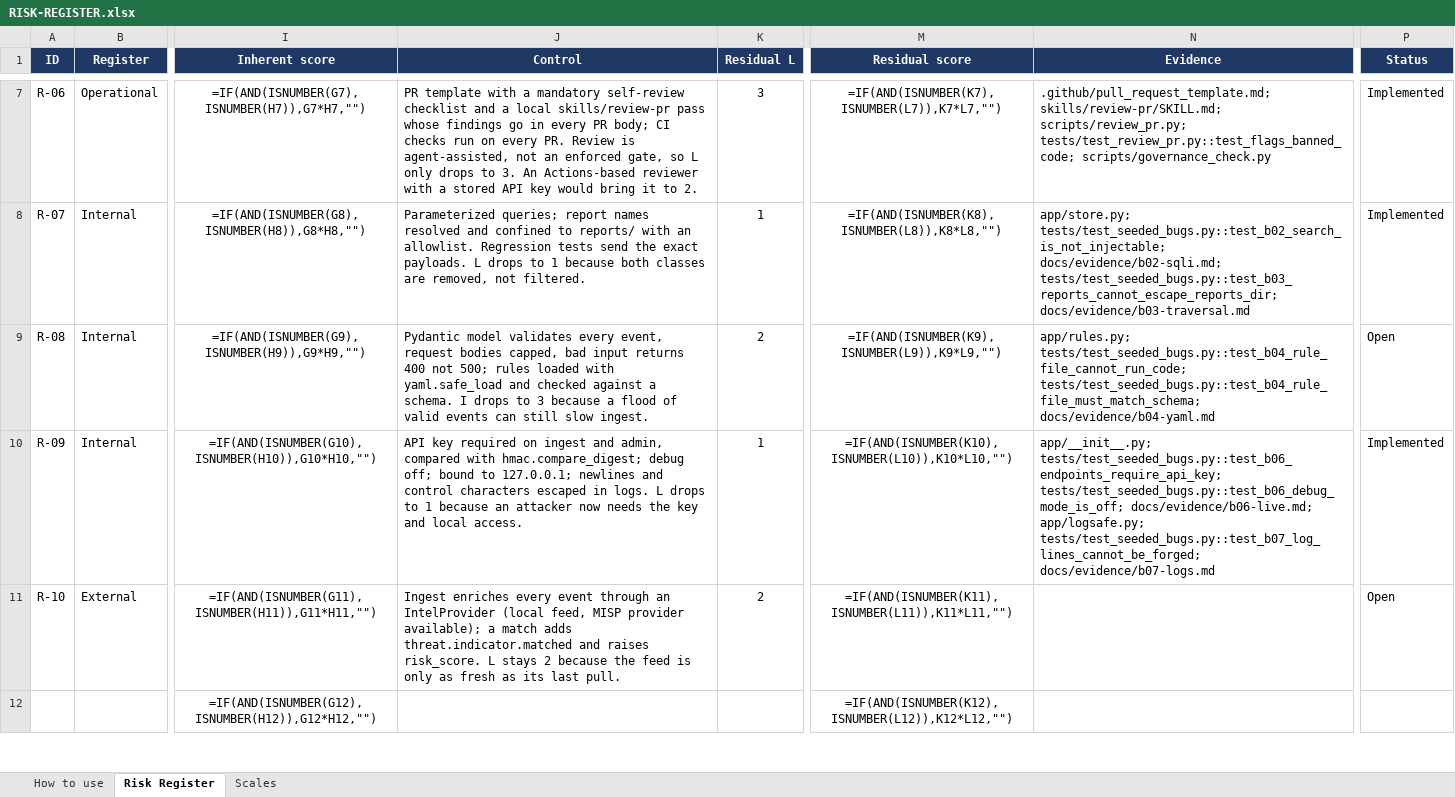
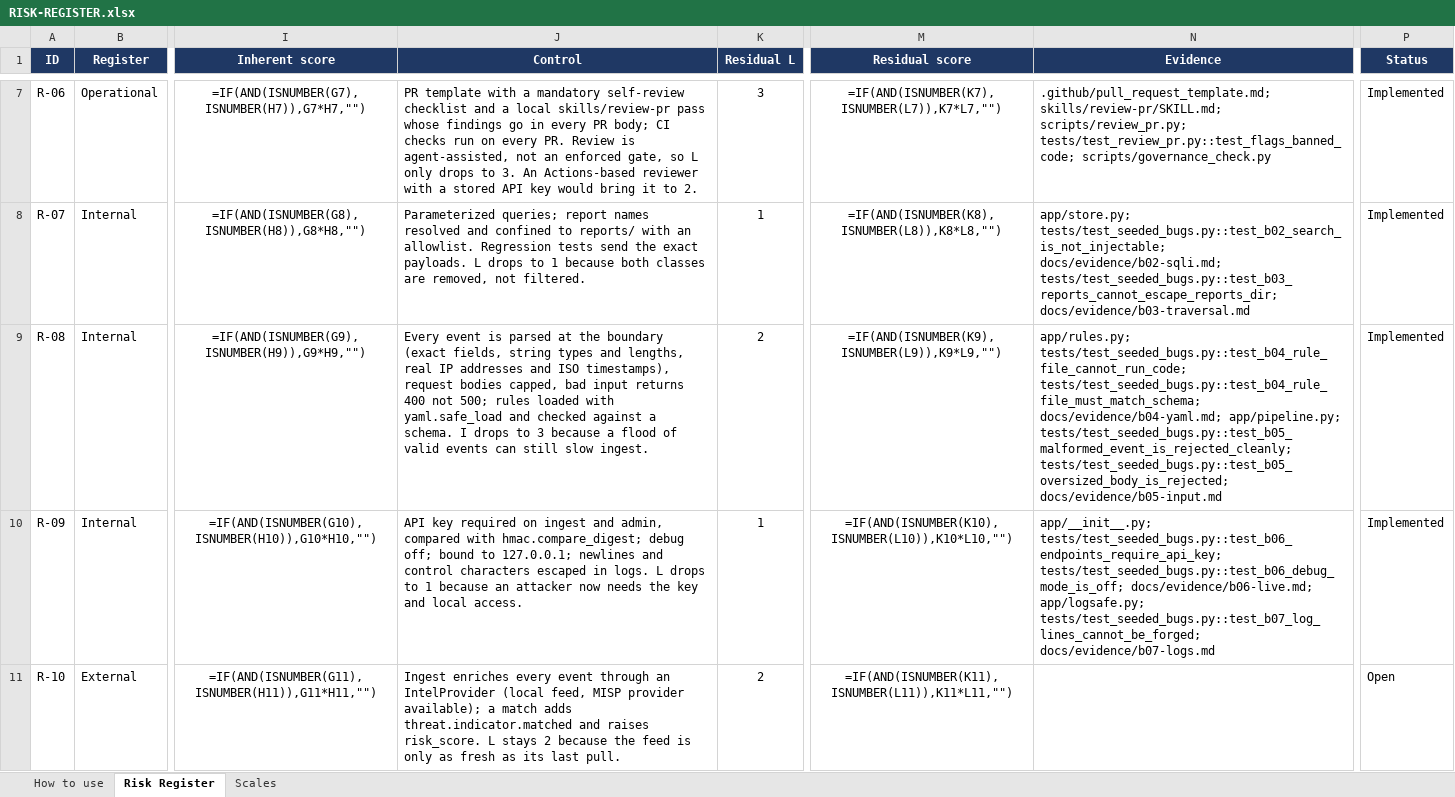
Before and after one commit to maximilian200123/sentinel-lite, an Excel workbook: RISK-REGISTER.xlsx, sheet Risk Register, drawn as a sheet; only a part is shown, gaps mark what is left out; the shorter side is filled out with more unchanged rows; values as stored, in another font and other column widths than the file's, no borders; formulas without a stored value are shown as written; conditional formats not drawn; the diff names each change by its address in the sheet, - before the commit and + after, or states it on an @@ line.

```diff
--- a/RISK-REGISTER.xlsx (sheet Risk Register)
+++ b/RISK-REGISTER.xlsx (sheet Risk Register)
-J9 (Control): Pydantic model validates every event, request bodies…
+J9 (Control): Every event is parsed at the boundary (exact fields, string types and lengths, real IP addresses and ISO timestamps), request bodies…
-N9 (Evidence): …tests/test_seeded_bugs.py::test_b04_rule_file_cannot_run_code; tests/test_seeded_bugs.py::test_b04_rule_file_must_match_schema; docs/evidence/b04-yaml.md
+N9 (Evidence): …tests/test_seeded_bugs.py::test_b04_rule_file_cannot_run_code; tests/test_seeded_bugs.py::test_b04_rule_file_must_match_schema; docs/evidence/b04-yaml.md; app/pipeline.py; tests/test_seeded_bugs.py::test_b05_malformed_event_is_rejected_cleanly; tests/test_seeded_bugs.py::test_b05_oversized_body_is_rejected; docs/evidence/b05-input.md
-P9 (Status): Open
+P9 (Status): Implemented
```
Also changed, not shown: 9 other files.
